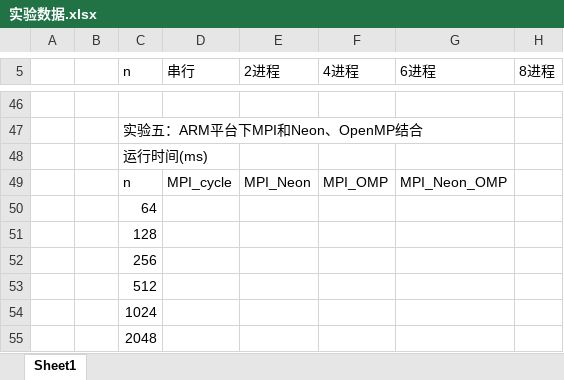
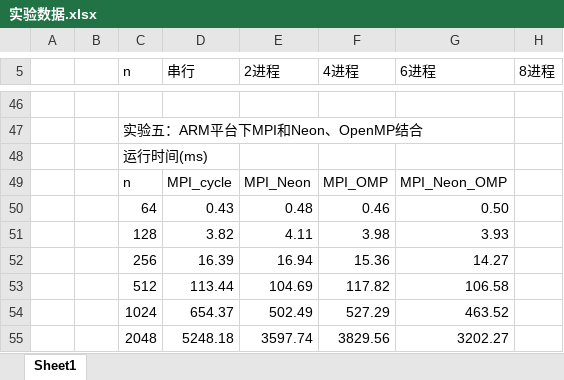
Before and after one commit to Molotovgirl1/Parallel-Program-Design, an Excel workbook: lab4_MPI/实验数据.xlsx, sheet Sheet1, drawn as a sheet; only a part is shown, gaps mark what is left out; values as stored, in another font and other column widths than the file's, no borders; removed rows and columns are numbered as before the commit, all else as after; the diff names each change by its address in the sheet, - before the commit and + after, or states it on an @@ line.

Commit message:
添加arm平台实验结果

```diff
--- a/lab4_MPI/实验数据.xlsx (sheet Sheet1)
+++ b/lab4_MPI/实验数据.xlsx (sheet Sheet1)
-row 50:  |  | 64
-row 51:  |  | 128
-row 52:  |  | 256
-row 53:  |  | 512
-row 54:  |  | 1024
-row 55:  |  | 2048
+row 50:  |  | 64 | 0.43 | 0.48 | 0.46 | 0.50
+row 51:  |  | 128 | 3.82 | 4.11 | 3.98 | 3.93
+row 52:  |  | 256 | 16.39 | 16.94 | 15.36 | 14.27
+row 53:  |  | 512 | 113.44 | 104.69 | 117.82 | 106.58
+row 54:  |  | 1024 | 654.37 | 502.49 | 527.29 | 463.52
+row 55:  |  | 2048 | 5248.18 | 3597.74 | 3829.56 | 3202.27
```
